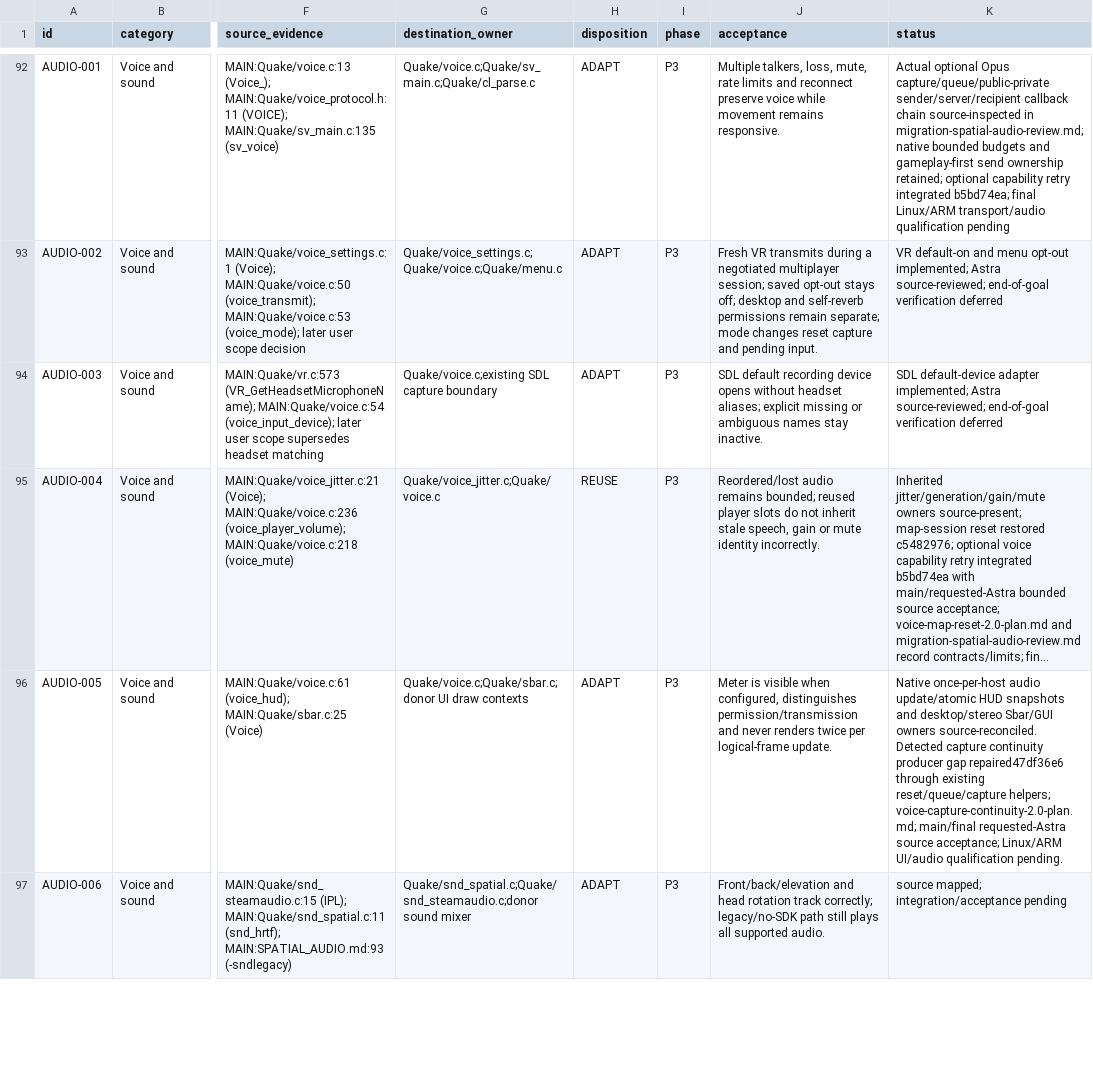
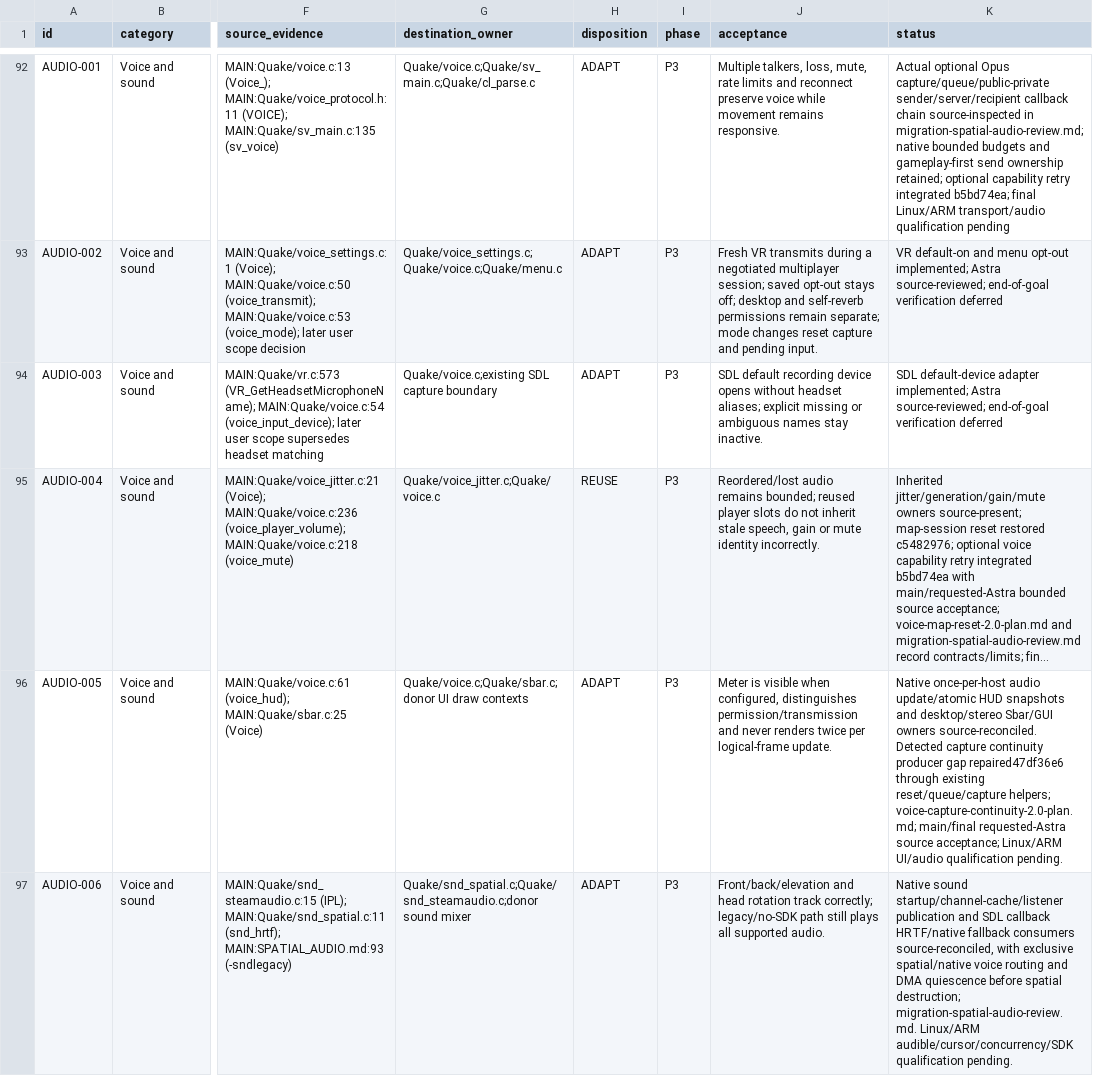
Before and after one commit to ObeseCatLord/Quakespasm-VR, a CSV file: docs/migration-feature-map.csv, drawn as a sheet; only a part is shown, gaps mark what is left out; long unchanged cells end in …; the diff covers the shown part only; the diff names each change by its address in the sheet, - before the commit and + after, or states it on an @@ line.

Commit message:
Reconcile native spatial playback and weapon voice routing

```diff
--- a/docs/migration-feature-map.csv
+++ b/docs/migration-feature-map.csv
-K97 (status): source mapped; integration/acceptance pending
+K97 (status): Native sound startup/channel-cache/listener publication and SDL callback HRTF/native fallback consumers source-reconciled, with exclusive spatial/native voice routing and DMA quiescence before spatial destruction; migration-spatial-audio-review.md. Linux/ARM audible/cursor/concurrency/SDK qualification pending.
```
Also changed, not shown: 1 edited cell elsewhere in this file, 1 other file.
